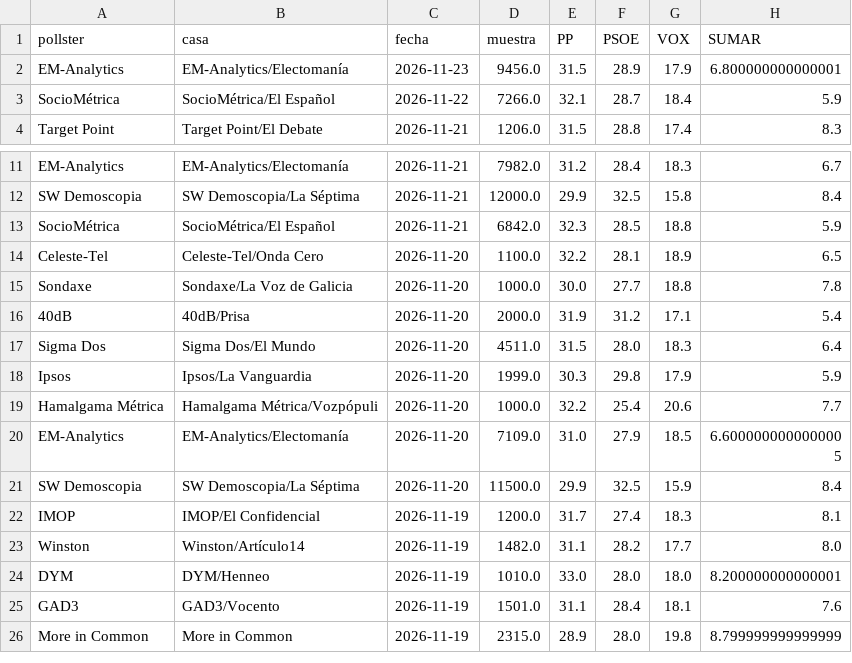
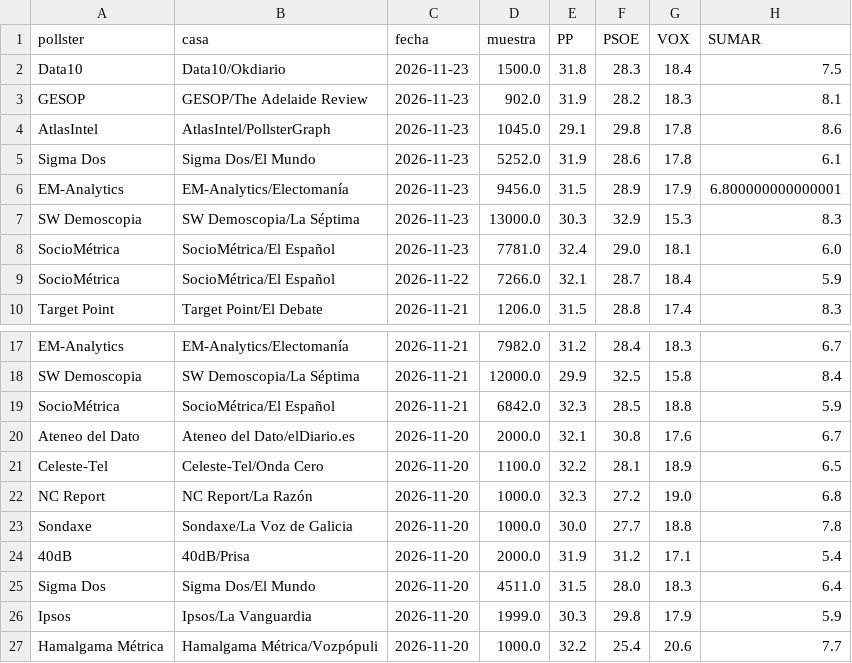
Before and after one commit to DElaMataSam/Elecciones, a CSV file: docs/encuestas.csv, drawn as a sheet; only a part is shown, gaps mark what is left out; the shorter side is filled out with more unchanged rows; the diff names each change by its address in the sheet, - before the commit and + after, or states it on an @@ line.

```diff
--- a/docs/encuestas.csv
+++ b/docs/encuestas.csv
+row 2: Data10 | Data10/Okdiario | 2026-11-23 | 1500.0 | 31.8 | 28.3 | 18.4 | 7.5
+row 3: GESOP | GESOP/The Adelaide Review | 2026-11-23 | 902.0 | 31.9 | 28.2 | 18.3 | 8.1
+row 4: AtlasIntel | AtlasIntel/PollsterGraph | 2026-11-23 | 1045.0 | 29.1 | 29.8 | 17.8 | 8.6
+row 5: Sigma Dos | Sigma Dos/El Mundo | 2026-11-23 | 5252.0 | 31.9 | 28.6 | 17.8 | 6.1
+row 7: SW Demoscopia | SW Demoscopia/La Séptima | 2026-11-23 | 13000.0 | 30.3 | 32.9 | 15.3 | 8.3
+row 8: SocioMétrica | SocioMétrica/El Español | 2026-11-23 | 7781.0 | 32.4 | 29.0 | 18.1 | 6.0
+row 20: Ateneo del Dato | Ateneo del Dato/elDiario.es | 2026-11-20 | 2000.0 | 32.1 | 30.8 | 17.6 | 6.7
+row 22: NC Report | NC Report/La Razón | 2026-11-20 | 1000.0 | 32.3 | 27.2 | 19.0 | 6.8
```
Also changed, not shown: docs/escanos.csv, 1 other file.
